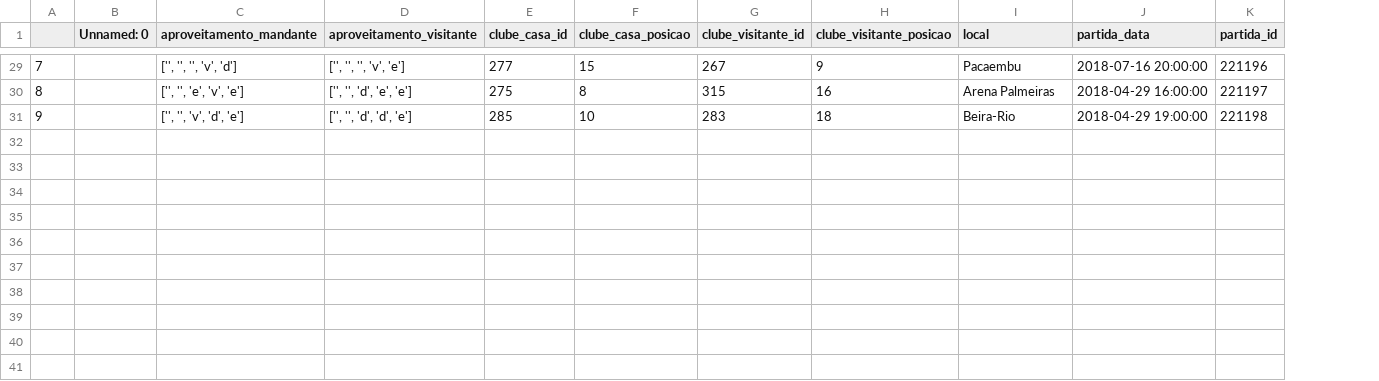
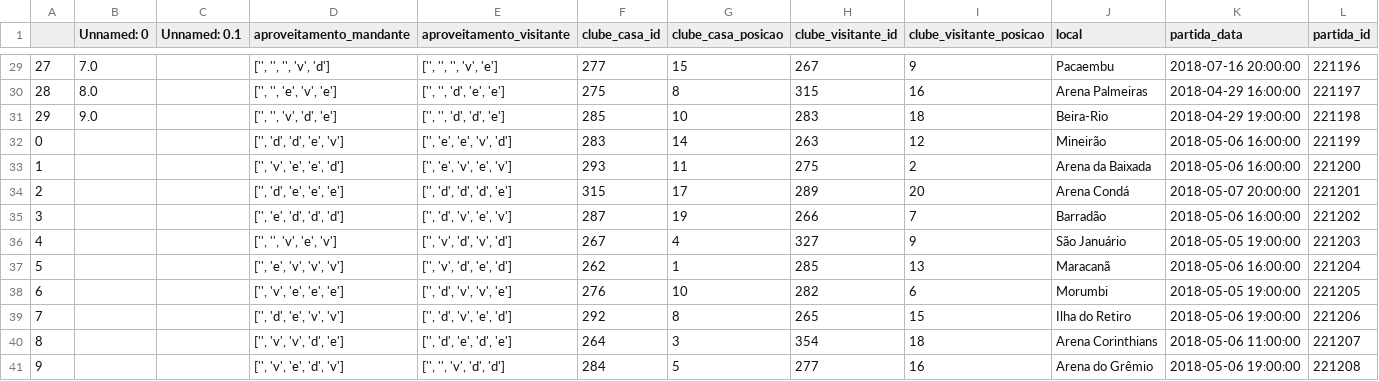
Before and after one commit to srgsmr/AssistenteCartolaFC, a CSV file: data2018/rounds_table.csv, drawn as a sheet; only a part is shown, gaps mark what is left out; rows hold the shown columns only; the diff covers the shown part only; the diff names each change by its address in the sheet, - before the commit and + after, or states it on an @@ line.

```diff
--- a/data2018/rounds_table.csv
+++ b/data2018/rounds_table.csv
+column C (Unnamed: 0.1), empty
@@ column A renumbered between rows 22 and 31 @@
-B29 (Unnamed: 0): (empty)
+B29 (Unnamed: 0): 7.0
-B30 (Unnamed: 0): (empty)
+B30 (Unnamed: 0): 8.0
-B31 (Unnamed: 0): (empty)
+B31 (Unnamed: 0): 9.0
+row 32: 0 |  |  | ['', 'd', 'd', 'e', 'v'] | ['', 'e', 'e', 'v', 'd'] | 283 | 14 | 263 | 12 | Mineirão | 2018-05-06 16:00:00 | 221199
+row 33: 1 |  |  | ['', 'v', 'e', 'e', 'd'] | ['', 'e', 'v', 'e', 'v'] | 293 | 11 | 275 | 2 | Arena da Baixada | 2018-05-06 16:00:00 | 221200
+row 34: 2 |  |  | ['', 'd', 'e', 'e', 'e'] | ['', 'd', 'd', 'd', 'e'] | 315 | 17 | 289 | 20 | Arena Condá | 2018-05-07 20:00:00 | 221201
+row 35: 3 |  |  | ['', 'e', 'd', 'd', 'd'] | ['', 'd', 'v', 'e', 'v'] | 287 | 19 | 266 | 7 | Barradão | 2018-05-06 16:00:00 | 221202
+row 36: 4 |  |  | ['', '', 'v', 'e', 'v'] | ['', 'v', 'd', 'v', 'd'] | 267 | 4 | 327 | 9 | São Januário | 2018-05-05 19:00:00 | 221203
+row 37: 5 |  |  | ['', 'e', 'v', 'v', 'v'] | ['', 'v', 'd', 'e', 'd'] | 262 | 1 | 285 | 13 | Maracanã | 2018-05-06 16:00:00 | 221204
+row 38: 6 |  |  | ['', 'v', 'e', 'e', 'e'] | ['', 'd', 'v', 'v', 'e'] | 276 | 10 | 282 | 6 | Morumbi | 2018-05-05 19:00:00 | 221205
+row 39: 7 |  |  | ['', 'd', 'e', 'v', 'v'] | ['', 'd', 'v', 'e', 'd'] | 292 | 8 | 265 | 15 | Ilha do Retiro | 2018-05-06 19:00:00 | 221206
+row 40: 8 |  |  | ['', 'v', 'v', 'd', 'e'] | ['', 'd', 'e', 'd', 'e'] | 264 | 3 | 354 | 18 | Arena Corinthians | 2018-05-06 11:00:00 | 221207
+row 41: 9 |  |  | ['', 'v', 'e', 'd', 'v'] | ['', '', 'v', 'd', 'd'] | 284 | 5 | 277 | 16 | Arena do Grêmio | 2018-05-06 19:00:00 | 221208
```
Also changed, not shown: 17 edited cells elsewhere in this file, data2018/Atletas.csv, 2 other files.
